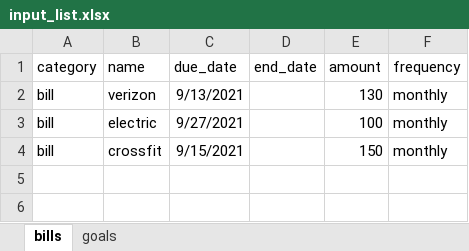
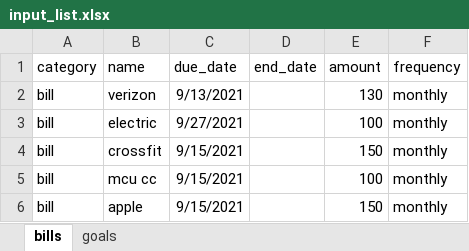
Before and after one commit to cflowers-codegreen/simple_b, an Excel workbook: input_list.xlsx, sheet bills, drawn as a sheet; values as stored, in another font and other column widths than the file's, no borders; the diff names each change by its address in the sheet, - before the commit and + after, or states it on an @@ line.

```diff
--- a/input_list.xlsx (sheet bills)
+++ b/input_list.xlsx (sheet bills)
+row 5: bill | mcu cc | 9/15/2021 |  | 100 | monthly
+row 6: bill | apple | 9/15/2021 |  | 150 | monthly
```
Also changed, not shown: sheet goals, 1 other file.
